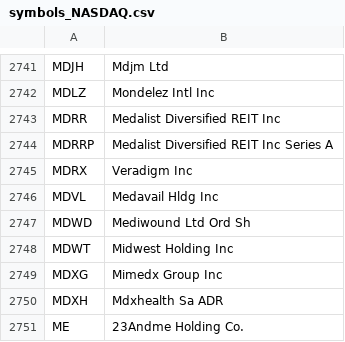
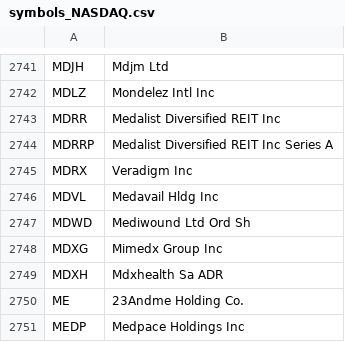
Before and after one commit to JasonHertz/finance, a CSV file: symbols_NASDAQ.csv, drawn as a sheet; only a part is shown, gaps mark what is left out; the shorter side is filled out with more unchanged rows; the diff names each change by its address in the sheet, - before the commit and + after, or states it on an @@ line.

Commit message:
Update symbols_NASDAQ.csv

```diff
--- a/symbols_NASDAQ.csv
+++ b/symbols_NASDAQ.csv
-row 2748: MDWT | Midwest Holding Inc
```
